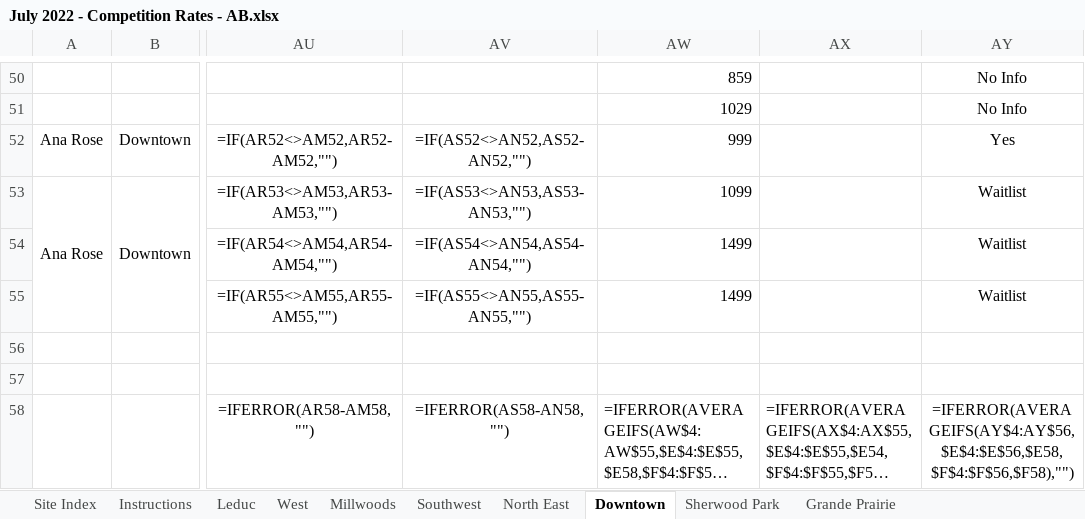
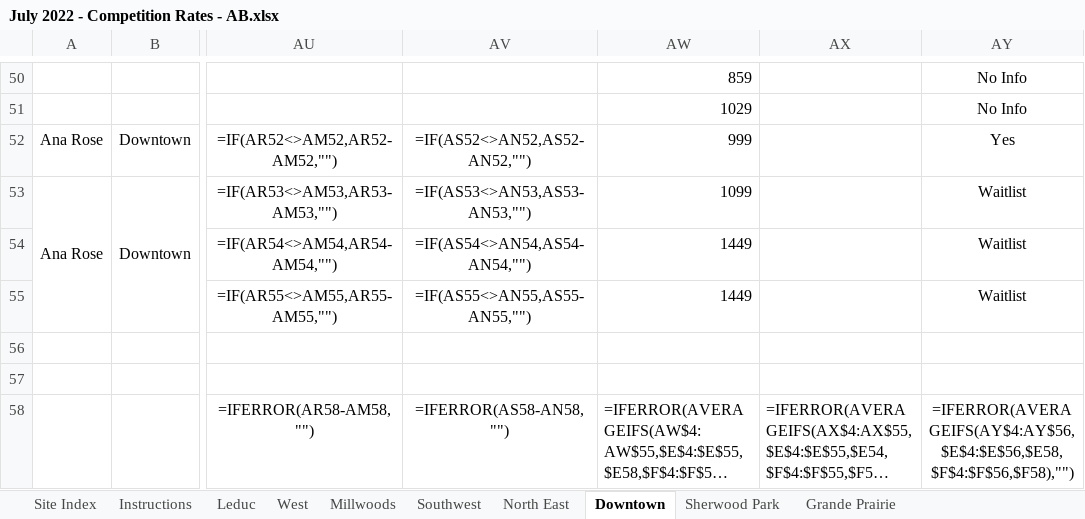
Before and after one commit to Ljush/Excel-Rental-Rate-updater, an Excel workbook: sheets/July 2022 - Competition Rates - AB.xlsx, sheet Downtown, drawn as a sheet; only a part is shown, gaps mark what is left out; long unchanged cells end in …; values as stored, in another font and other column widths than the file's, no borders; formulas without a stored value are shown as written; conditional formats not drawn; the diff names each change by its address in the sheet, - before the commit and + after, or states it on an @@ line.

```diff
--- a/sheets/July 2022 - Competition Rates - AB.xlsx (sheet Downtown)
+++ b/sheets/July 2022 - Competition Rates - AB.xlsx (sheet Downtown)
-AW54:AW55: 1499
+AW54:AW55: 1449
```
Also changed, not shown: sheet Southwest, sheet Grande Prairie, 15 other files.
